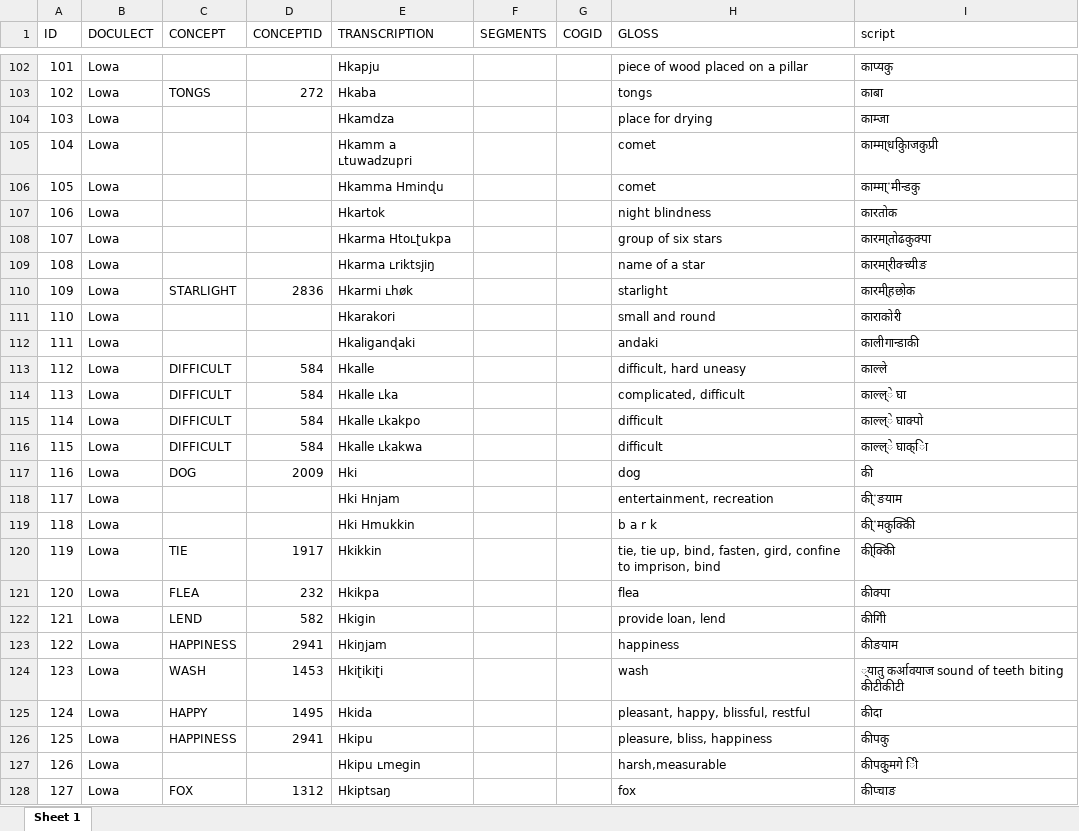
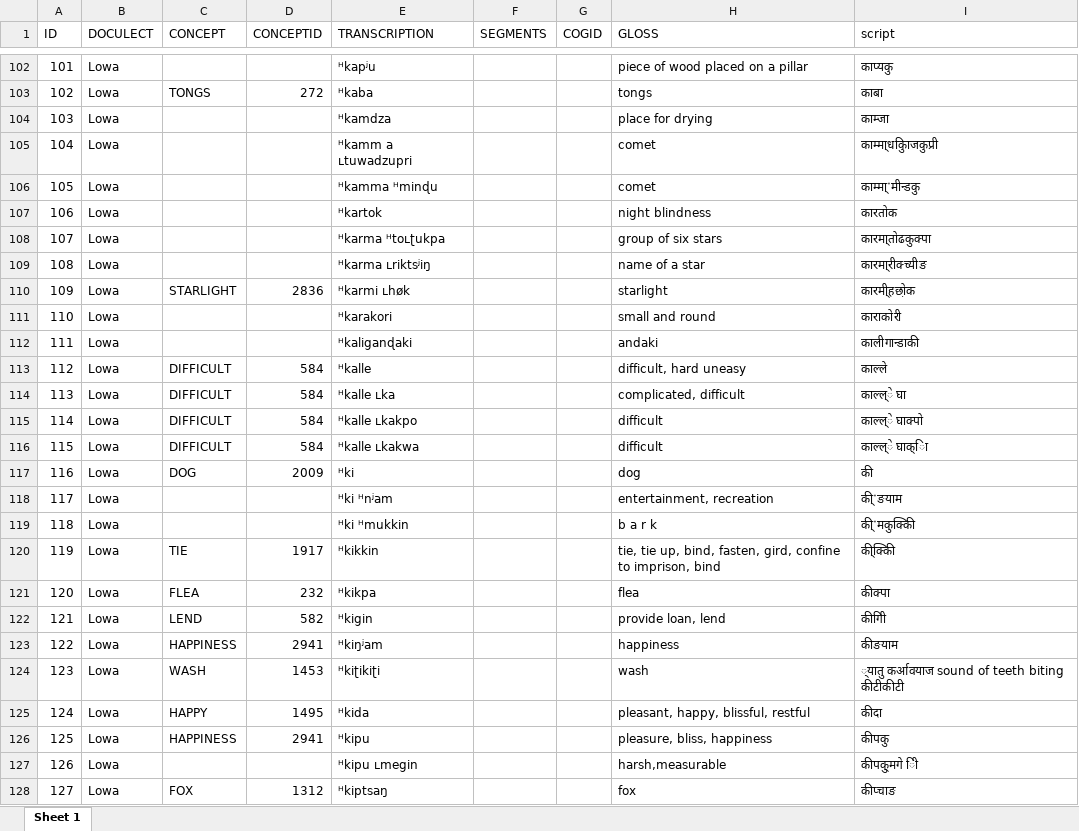
Before and after one commit to seannyD/SouthWestTibeticLexicons, an Excel workbook: data/processed/Lowa.xlsx, sheet Sheet 1, drawn as a sheet; only a part is shown, gaps mark what is left out; values as stored, in another font and other column widths than the file's, no borders; the diff covers the shown part only; the diff names each change by its address in the sheet, - before the commit and + after, or states it on an @@ line.

```diff
--- a/data/processed/Lowa.xlsx (sheet Sheet 1)
+++ b/data/processed/Lowa.xlsx (sheet Sheet 1)
-E102 (TRANSCRIPTION): Hkap‍ju
+E102 (TRANSCRIPTION): ᴴkap‍ʲu
-E103 (TRANSCRIPTION): Hkaba
+E103 (TRANSCRIPTION): ᴴkaba
-E104 (TRANSCRIPTION): Hkam‍dza
+E104 (TRANSCRIPTION): ᴴkam‍dza
-E105 (TRANSCRIPTION): Hkamm‍ a ʟtuwadzup‍ri
+E105 (TRANSCRIPTION): ᴴkamm‍ a ʟtuwadzup‍ri
-E106 (TRANSCRIPTION): Hkam‍ma Hmin‍ɖu
+E106 (TRANSCRIPTION): ᴴkam‍ma ᴴmin‍ɖu
-E107 (TRANSCRIPTION): Hkartok
+E107 (TRANSCRIPTION): ᴴkartok
-E108 (TRANSCRIPTION): Hkarma Htoʟʈuk‍pa
+E108 (TRANSCRIPTION): ᴴkarma ᴴtoʟʈuk‍pa
-E109 (TRANSCRIPTION): Hkarma ʟrik‍tsjiŋ
+E109 (TRANSCRIPTION): ᴴkarma ʟrik‍tsʲiŋ
-E110 (TRANSCRIPTION): Hkarmi ʟhøk
+E110 (TRANSCRIPTION): ᴴkarmi ʟhøk
-E111 (TRANSCRIPTION): Hkarakori
+E111 (TRANSCRIPTION): ᴴkarakori
-E112 (TRANSCRIPTION): Hkaligan‍ɖaki
+E112 (TRANSCRIPTION): ᴴkaligan‍ɖaki
-E113 (TRANSCRIPTION): Hkal‍le
+E113 (TRANSCRIPTION): ᴴkal‍le
-E114 (TRANSCRIPTION): Hkal‍le ʟka
+E114 (TRANSCRIPTION): ᴴkal‍le ʟka
-E115 (TRANSCRIPTION): Hkal‍le ʟkak‍po
+E115 (TRANSCRIPTION): ᴴkal‍le ʟkak‍po
-E116 (TRANSCRIPTION): Hkal‍le ʟkak‍wa
+E116 (TRANSCRIPTION): ᴴkal‍le ʟkak‍wa
-E117 (TRANSCRIPTION): Hki
+E117 (TRANSCRIPTION): ᴴki
-E118 (TRANSCRIPTION): Hki Hnjam
+E118 (TRANSCRIPTION): ᴴki ᴴnʲam
-E119 (TRANSCRIPTION): Hki Hmuk‍kin
+E119 (TRANSCRIPTION): ᴴki ᴴmuk‍kin
-E120 (TRANSCRIPTION): Hkik‍kin
+E120 (TRANSCRIPTION): ᴴkik‍kin
-E121 (TRANSCRIPTION): Hkik‍pa
+E121 (TRANSCRIPTION): ᴴkik‍pa
-E122 (TRANSCRIPTION): Hkigin
+E122 (TRANSCRIPTION): ᴴkigin
-E123 (TRANSCRIPTION): Hkiŋjam
+E123 (TRANSCRIPTION): ᴴkiŋʲam
-E124 (TRANSCRIPTION): Hkiʈikiʈi
+E124 (TRANSCRIPTION): ᴴkiʈikiʈi
-E125 (TRANSCRIPTION): Hkida
+E125 (TRANSCRIPTION): ᴴkida
-E126 (TRANSCRIPTION): Hkipu
+E126 (TRANSCRIPTION): ᴴkipu
-E127 (TRANSCRIPTION): Hkipu ʟmegin
+E127 (TRANSCRIPTION): ᴴkipu ʟmegin
-E128 (TRANSCRIPTION): Hkip‍tsaŋ
+E128 (TRANSCRIPTION): ᴴkip‍tsaŋ
```
Also changed, not shown: 1394 edited cells elsewhere in this sheet, data/processed/Gyalsumdo.xlsx, data/processed/Jirel.xlsx, 36 other files.
